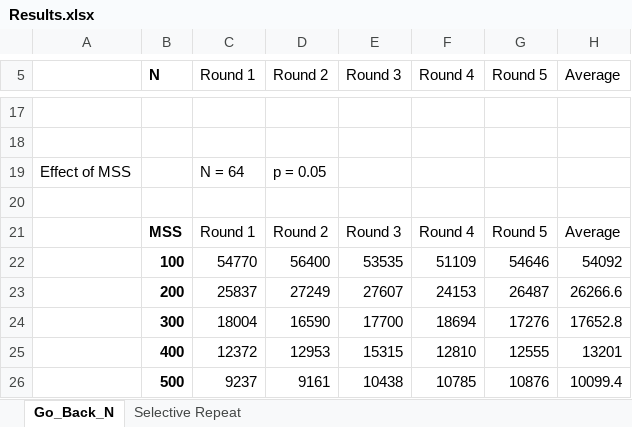
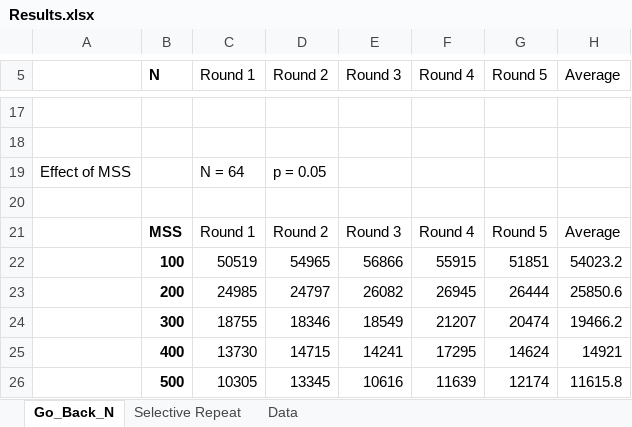
Before and after one commit to tyagiarpit/FTP_Client_Server, an Excel workbook: Results.xlsx, sheet Go_Back_N, drawn as a sheet; only a part is shown, gaps mark what is left out; values as stored, in another font and other column widths than the file's, no borders; charts and pictures and table styles not drawn; the diff covers the shown part only; the diff names each change by its address in the sheet, - before the commit and + after, or states it on an @@ line.

Commit message:
Updated Go Back N

```diff
--- a/Results.xlsx (sheet Go_Back_N)
+++ b/Results.xlsx (sheet Go_Back_N)
+sheet tab: Data
-C22 (Round 1): 54770
+C22 (Round 1): 50519
-D22 (Round 2): 56400
+D22 (Round 2): 54965
-E22 (Round 3): 53535
+E22 (Round 3): 56866
-F22 (Round 4): 51109
+F22 (Round 4): 55915
-G22 (Round 5): 54646
+G22 (Round 5): 51851
-H22 (Average): 54092
+H22 (Average): 54023.2
-C23 (Round 1): 25837
+C23 (Round 1): 24985
-D23 (Round 2): 27249
+D23 (Round 2): 24797
-E23 (Round 3): 27607
+E23 (Round 3): 26082
-F23 (Round 4): 24153
+F23 (Round 4): 26945
-G23 (Round 5): 26487
+G23 (Round 5): 26444
-H23 (Average): 26266.6
+H23 (Average): 25850.6
-C24 (Round 1): 18004
+C24 (Round 1): 18755
-D24 (Round 2): 16590
+D24 (Round 2): 18346
-E24 (Round 3): 17700
+E24 (Round 3): 18549
-F24 (Round 4): 18694
+F24 (Round 4): 21207
-G24 (Round 5): 17276
+G24 (Round 5): 20474
-H24 (Average): 17652.8
+H24 (Average): 19466.2
-C25 (Round 1): 12372
+C25 (Round 1): 13730
-D25 (Round 2): 12953
+D25 (Round 2): 14715
-E25 (Round 3): 15315
+E25 (Round 3): 14241
-F25 (Round 4): 12810
+F25 (Round 4): 17295
-G25 (Round 5): 12555
+G25 (Round 5): 14624
-H25 (Average): 13201
+H25 (Average): 14921
-C26 (Round 1): 9237
+C26 (Round 1): 10305
-D26 (Round 2): 9161
+D26 (Round 2): 13345
-E26 (Round 3): 10438
+E26 (Round 3): 10616
-F26 (Round 4): 10785
+F26 (Round 4): 11639
-G26 (Round 5): 10876
+G26 (Round 5): 12174
-H26 (Average): 10099.4
+H26 (Average): 11615.8
```
Also changed, not shown: 156 edited cells elsewhere in this sheet, sheet Selective Repeat, charts or pictures, 20 other files.
